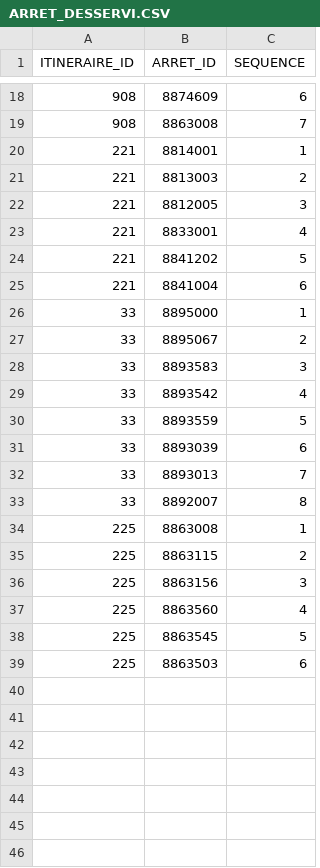
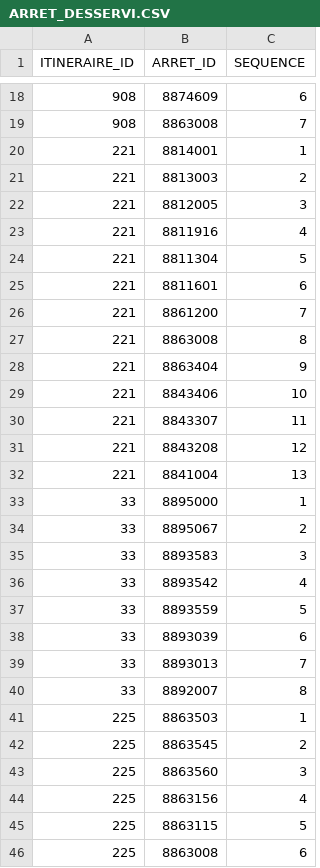
Before and after one commit to redd223CJ/BDD-Projet, a CSV file: dump/ARRET_DESSERVI.CSV, drawn as a sheet; only a part is shown, gaps mark what is left out.

```diff
--- a/dump/ARRET_DESSERVI.CSV
+++ b/dump/ARRET_DESSERVI.CSV
@@ -22,5 +22,12 @@ ITINERAIRE_ID,ARRET_ID,SEQUENCE
 221,8812005,3
-221,8833001,4
-221,8841202,5
-221,8841004,6
+221,8811916,4
+221,8811304,5
+221,8811601,6
+221,8861200,7
+221,8863008,8
+221,8863404,9
+221,8843406,10
+221,8843307,11
+221,8843208,12
+221,8841004,13
 33,8895000,1
@@ -33,7 +40,7 @@ ITINERAIRE_ID,ARRET_ID,SEQUENCE
 33,8892007,8
-225,8863008,1
-225,8863115,2
-225,8863156,3
-225,8863560,4
-225,8863545,5
-225,8863503,6
+225,8863503,1
+225,8863545,2
+225,8863560,3
+225,8863156,4
+225,8863115,5
+225,8863008,6
```
Also changed, not shown: dump/SERVICE.CSV, dump/TRAJET.CSV, 1 other file.
